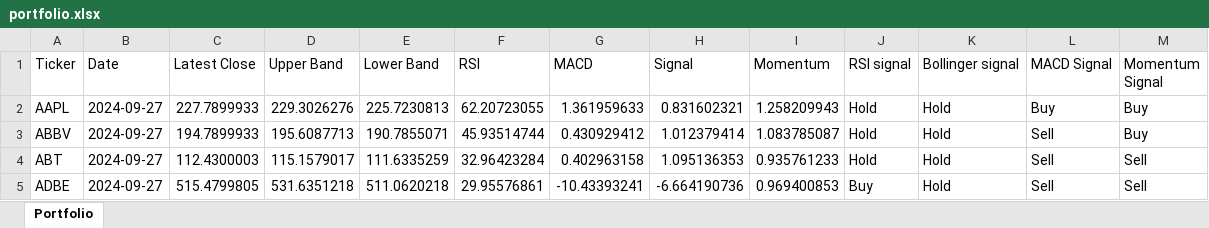
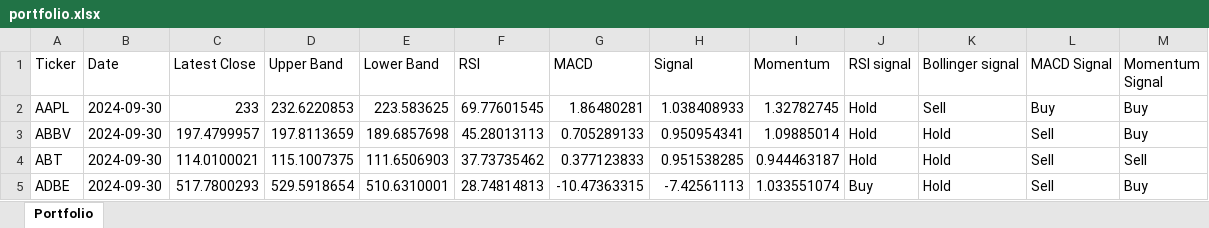
Before and after one commit to vepaan/Quantitative-Momentum-Strategy, an Excel workbook: portfolios/portfolio.xlsx, sheet Portfolio, drawn as a sheet; only a part is shown; values as stored, in another font and other column widths than the file's, no cell formats; the diff covers the shown part only; the diff names each change by its address in the sheet, - before the commit and + after, or states it on an @@ line.

```diff
--- a/portfolios/portfolio.xlsx (sheet Portfolio)
+++ b/portfolios/portfolio.xlsx (sheet Portfolio)
-B2:B5 (Date): 2024-09-27
+B2:B5 (Date): 2024-09-30
-C2 (Latest Close): 227.7899933
+C2 (Latest Close): 233
-D2 (Upper Band): 229.3026276
+D2 (Upper Band): 232.6220853
-E2 (Lower Band): 225.7230813
+E2 (Lower Band): 223.583625
-F2 (RSI): 62.20723055
+F2 (RSI): 69.77601545
-G2 (MACD): 1.361959633
+G2 (MACD): 1.86480281
-H2 (Signal): 0.831602321
+H2 (Signal): 1.038408933
-I2 (Momentum): 1.258209943
+I2 (Momentum): 1.32782745
-K2 (Bollinger signal): Hold
+K2 (Bollinger signal): Sell
-C3 (Latest Close): 194.7899933
+C3 (Latest Close): 197.4799957
-D3 (Upper Band): 195.6087713
+D3 (Upper Band): 197.8113659
-E3 (Lower Band): 190.7855071
+E3 (Lower Band): 189.6857698
-F3 (RSI): 45.93514744
+F3 (RSI): 45.28013113
-G3 (MACD): 0.430929412
+G3 (MACD): 0.705289133
-H3 (Signal): 1.012379414
+H3 (Signal): 0.950954341
-I3 (Momentum): 1.083785087
+I3 (Momentum): 1.09885014
-C4 (Latest Close): 112.4300003
+C4 (Latest Close): 114.0100021
-D4 (Upper Band): 115.1579017
+D4 (Upper Band): 115.1007375
-E4 (Lower Band): 111.6335259
+E4 (Lower Band): 111.6506903
-F4 (RSI): 32.96423284
+F4 (RSI): 37.73735462
-G4 (MACD): 0.402963158
+G4 (MACD): 0.377123833
-H4 (Signal): 1.095136353
+H4 (Signal): 0.951538285
-I4 (Momentum): 0.935761233
+I4 (Momentum): 0.944463187
-C5 (Latest Close): 515.4799805
+C5 (Latest Close): 517.7800293
-D5 (Upper Band): 531.6351218
+D5 (Upper Band): 529.5918654
-E5 (Lower Band): 511.0620218
+E5 (Lower Band): 510.6310001
-F5 (RSI): 29.95576861
+F5 (RSI): 28.74814813
-G5 (MACD): -10.43393241
+G5 (MACD): -10.47363315
-H5 (Signal): -6.664190736
+H5 (Signal): -7.42561113
-I5 (Momentum): 0.969400853
+I5 (Momentum): 1.033551074
-M5 (Momentum Signal): Sell
+M5 (Momentum Signal): Buy
```
Also changed, not shown: 788 edited cells elsewhere in this sheet, cell formats, 4 other files.
